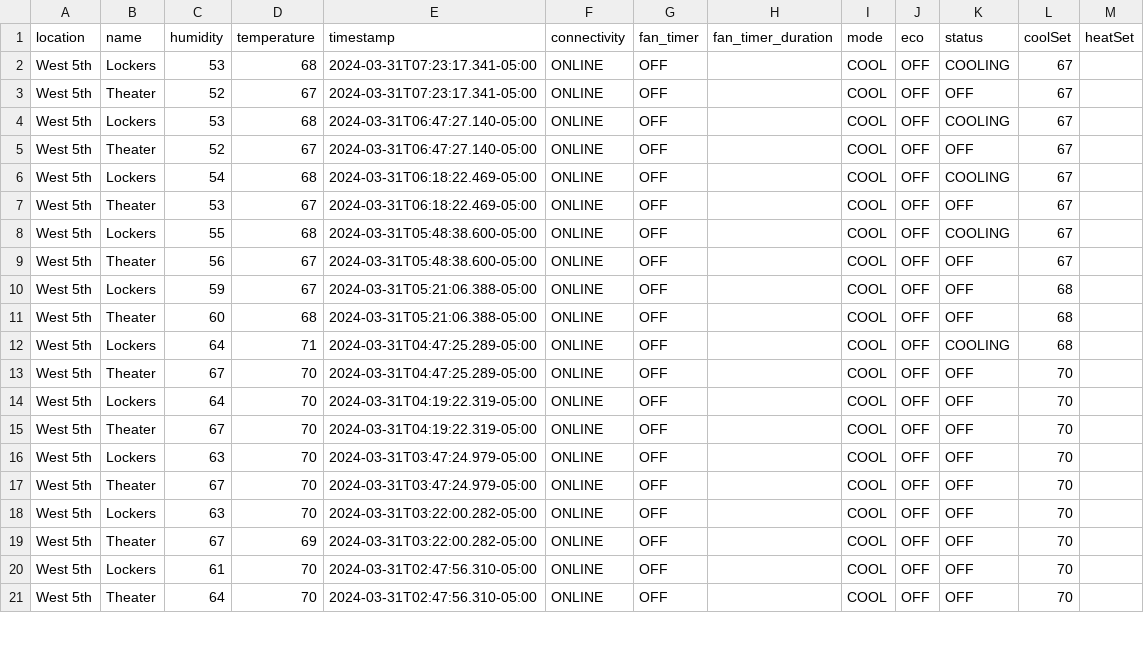
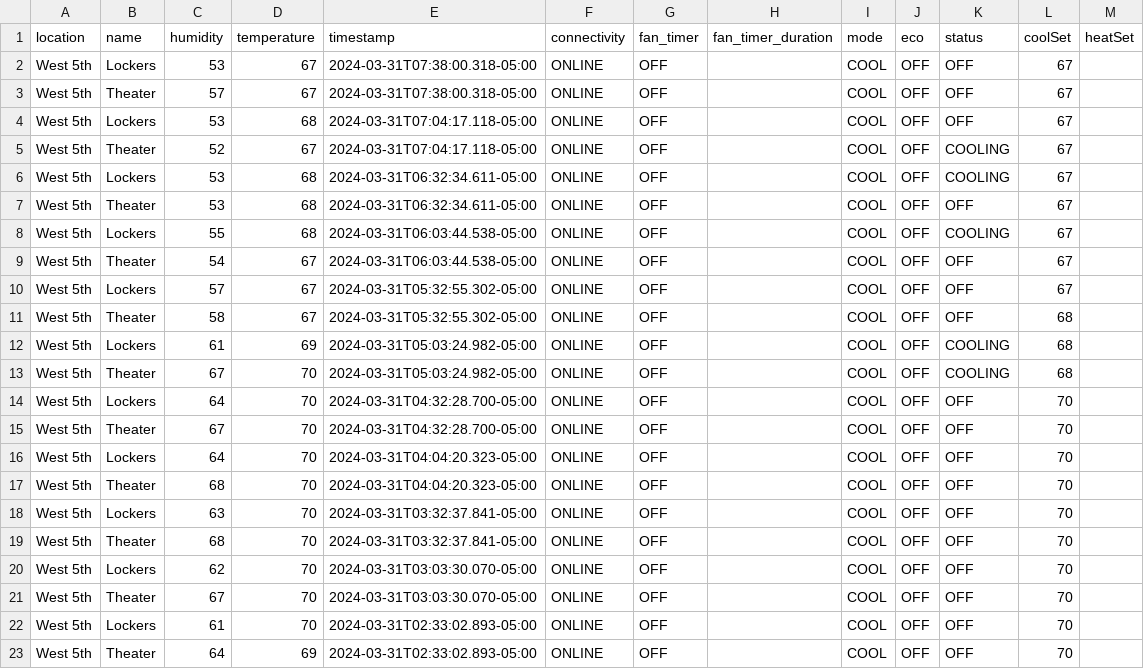
Before and after one commit to kevincolten/thermostat-monitor, a CSV file: 2024-03-31.csv, drawn as a sheet; only a part is shown; the diff covers the shown part only.

```diff
--- a/2024-03-31.csv
+++ b/2024-03-31.csv
@@ -1,21 +1,23 @@
 location,name,humidity,temperature,timestamp,connectivity,fan_timer,fan_timer_duration,mode,eco,status,coolSet,heatSet
-West 5th,Lockers,53,68,2024-03-31T07:23:17.341-05:00,ONLINE,OFF,,COOL,OFF,COOLING,67,
-West 5th,Theater,52,67,2024-03-31T07:23:17.341-05:00,ONLINE,OFF,,COOL,OFF,OFF,67,
-West 5th,Lockers,53,68,2024-03-31T06:47:27.140-05:00,ONLINE,OFF,,COOL,OFF,COOLING,67,
-West 5th,Theater,52,67,2024-03-31T06:47:27.140-05:00,ONLINE,OFF,,COOL,OFF,OFF,67,
-West 5th,Lockers,54,68,2024-03-31T06:18:22.469-05:00,ONLINE,OFF,,COOL,OFF,COOLING,67,
-West 5th,Theater,53,67,2024-03-31T06:18:22.469-05:00,ONLINE,OFF,,COOL,OFF,OFF,67,
-West 5th,Lockers,55,68,2024-03-31T05:48:38.600-05:00,ONLINE,OFF,,COOL,OFF,COOLING,67,
-West 5th,Theater,56,67,2024-03-31T05:48:38.600-05:00,ONLINE,OFF,,COOL,OFF,OFF,67,
-West 5th,Lockers,59,67,2024-03-31T05:21:06.388-05:00,ONLINE,OFF,,COOL,OFF,OFF,68,
-West 5th,Theater,60,68,2024-03-31T05:21:06.388-05:00,ONLINE,OFF,,COOL,OFF,OFF,68,
-West 5th,Lockers,64,71,2024-03-31T04:47:25.289-05:00,ONLINE,OFF,,COOL,OFF,COOLING,68,
-West 5th,Theater,67,70,2024-03-31T04:47:25.289-05:00,ONLINE,OFF,,COOL,OFF,OFF,70,
-West 5th,Lockers,64,70,2024-03-31T04:19:22.319-05:00,ONLINE,OFF,,COOL,OFF,OFF,70,
-West 5th,Theater,67,70,2024-03-31T04:19:22.319-05:00,ONLINE,OFF,,COOL,OFF,OFF,70,
-West 5th,Lockers,63,70,2024-03-31T03:47:24.979-05:00,ONLINE,OFF,,COOL,OFF,OFF,70,
-West 5th,Theater,67,70,2024-03-31T03:47:24.979-05:00,ONLINE,OFF,,COOL,OFF,OFF,70,
-West 5th,Lockers,63,70,2024-03-31T03:22:00.282-05:00,ONLINE,OFF,,COOL,OFF,OFF,70,
-West 5th,Theater,67,69,2024-03-31T03:22:00.282-05:00,ONLINE,OFF,,COOL,OFF,OFF,70,
-West 5th,Lockers,61,70,2024-03-31T02:47:56.310-05:00,ONLINE,OFF,,COOL,OFF,OFF,70,
-West 5th,Theater,64,70,2024-03-31T02:47:56.310-05:00,ONLINE,OFF,,COOL,OFF,OFF,70,
+West 5th,Lockers,53,67,2024-03-31T07:38:00.318-05:00,ONLINE,OFF,,COOL,OFF,OFF,67,
+West 5th,Theater,57,67,2024-03-31T07:38:00.318-05:00,ONLINE,OFF,,COOL,OFF,OFF,67,
+West 5th,Lockers,53,68,2024-03-31T07:04:17.118-05:00,ONLINE,OFF,,COOL,OFF,OFF,67,
+West 5th,Theater,52,67,2024-03-31T07:04:17.118-05:00,ONLINE,OFF,,COOL,OFF,COOLING,67,
+West 5th,Lockers,53,68,2024-03-31T06:32:34.611-05:00,ONLINE,OFF,,COOL,OFF,COOLING,67,
+West 5th,Theater,53,68,2024-03-31T06:32:34.611-05:00,ONLINE,OFF,,COOL,OFF,OFF,67,
+West 5th,Lockers,55,68,2024-03-31T06:03:44.538-05:00,ONLINE,OFF,,COOL,OFF,COOLING,67,
+West 5th,Theater,54,67,2024-03-31T06:03:44.538-05:00,ONLINE,OFF,,COOL,OFF,OFF,67,
+West 5th,Lockers,57,67,2024-03-31T05:32:55.302-05:00,ONLINE,OFF,,COOL,OFF,OFF,67,
+West 5th,Theater,58,67,2024-03-31T05:32:55.302-05:00,ONLINE,OFF,,COOL,OFF,OFF,68,
+West 5th,Lockers,61,69,2024-03-31T05:03:24.982-05:00,ONLINE,OFF,,COOL,OFF,COOLING,68,
+West 5th,Theater,67,70,2024-03-31T05:03:24.982-05:00,ONLINE,OFF,,COOL,OFF,COOLING,68,
+West 5th,Lockers,64,70,2024-03-31T04:32:28.700-05:00,ONLINE,OFF,,COOL,OFF,OFF,70,
+West 5th,Theater,67,70,2024-03-31T04:32:28.700-05:00,ONLINE,OFF,,COOL,OFF,OFF,70,
+West 5th,Lockers,64,70,2024-03-31T04:04:20.323-05:00,ONLINE,OFF,,COOL,OFF,OFF,70,
+West 5th,Theater,68,70,2024-03-31T04:04:20.323-05:00,ONLINE,OFF,,COOL,OFF,OFF,70,
+West 5th,Lockers,63,70,2024-03-31T03:32:37.841-05:00,ONLINE,OFF,,COOL,OFF,OFF,70,
+West 5th,Theater,68,70,2024-03-31T03:32:37.841-05:00,ONLINE,OFF,,COOL,OFF,OFF,70,
+West 5th,Lockers,62,70,2024-03-31T03:03:30.070-05:00,ONLINE,OFF,,COOL,OFF,OFF,70,
+West 5th,Theater,67,70,2024-03-31T03:03:30.070-05:00,ONLINE,OFF,,COOL,OFF,OFF,70,
+West 5th,Lockers,61,70,2024-03-31T02:33:02.893-05:00,ONLINE,OFF,,COOL,OFF,OFF,70,
+West 5th,Theater,64,69,2024-03-31T02:33:02.893-05:00,ONLINE,OFF,,COOL,OFF,OFF,70,
```
Also changed, not shown: 16 edited cells elsewhere in this file, 2 other files.
